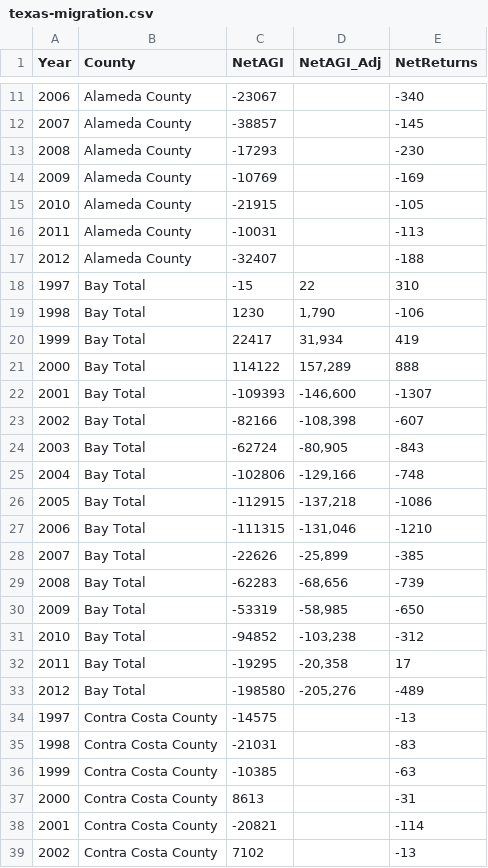
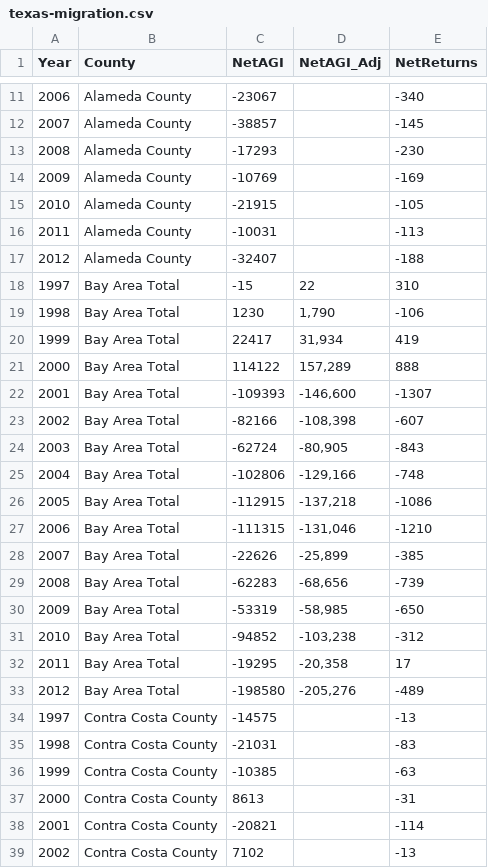
Before and after one commit to sfchronicle/texas-migration-lines, a CSV file: data/texas-migration.csv, drawn as a sheet; only a part is shown, gaps mark what is left out.

Commit message:
changed bay area total tooltip.

```diff
--- a/data/texas-migration.csv
+++ b/data/texas-migration.csv
@@ -17,18 +17,18 @@ Year,County,NetAGI,NetAGI_Adj,NetReturns
 2012,Alameda County,-32407,,-188
-1997,Bay Total,-15,22,310
-1998,Bay Total,1230,"1,790",-106
-1999,Bay Total,22417,"31,934",419
-2000,Bay Total,114122,"157,289",888
-2001,Bay Total,-109393,"-146,600",-1307
-2002,Bay Total,-82166,"-108,398",-607
-2003,Bay Total,-62724,"-80,905",-843
-2004,Bay Total,-102806,"-129,166",-748
-2005,Bay Total,-112915,"-137,218",-1086
-2006,Bay Total,-111315,"-131,046",-1210
-2007,Bay Total,-22626,"-25,899",-385
-2008,Bay Total,-62283,"-68,656",-739
-2009,Bay Total,-53319,"-58,985",-650
-2010,Bay Total,-94852,"-103,238",-312
-2011,Bay Total,-19295,"-20,358",17
-2012,Bay Total,-198580,"-205,276",-489
+1997,Bay Area Total,-15,22,310
+1998,Bay Area Total,1230,"1,790",-106
+1999,Bay Area Total,22417,"31,934",419
+2000,Bay Area Total,114122,"157,289",888
+2001,Bay Area Total,-109393,"-146,600",-1307
+2002,Bay Area Total,-82166,"-108,398",-607
+2003,Bay Area Total,-62724,"-80,905",-843
+2004,Bay Area Total,-102806,"-129,166",-748
+2005,Bay Area Total,-112915,"-137,218",-1086
+2006,Bay Area Total,-111315,"-131,046",-1210
+2007,Bay Area Total,-22626,"-25,899",-385
+2008,Bay Area Total,-62283,"-68,656",-739
+2009,Bay Area Total,-53319,"-58,985",-650
+2010,Bay Area Total,-94852,"-103,238",-312
+2011,Bay Area Total,-19295,"-20,358",17
+2012,Bay Area Total,-198580,"-205,276",-489
 1997,Contra Costa County,-14575,,-13
```
Also changed, not shown: data/AGI.csv, data/AGI_adj.csv, 3 other files.
